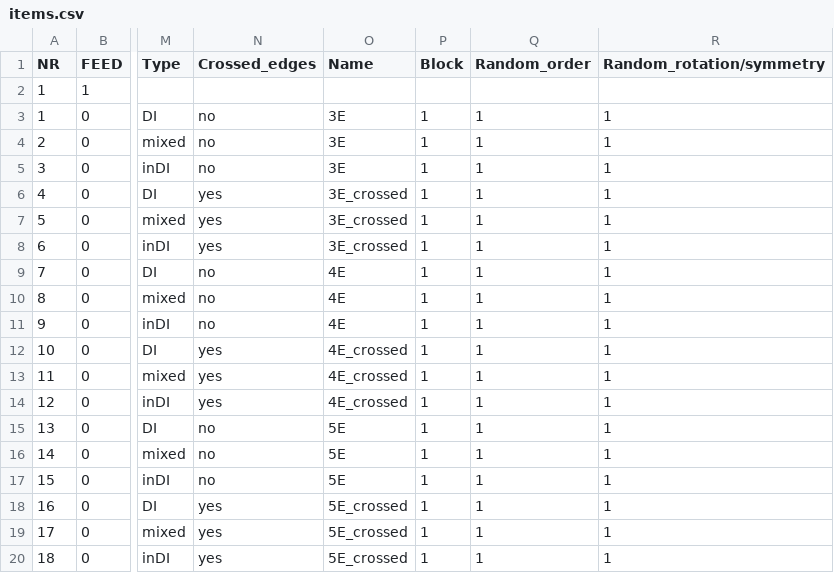
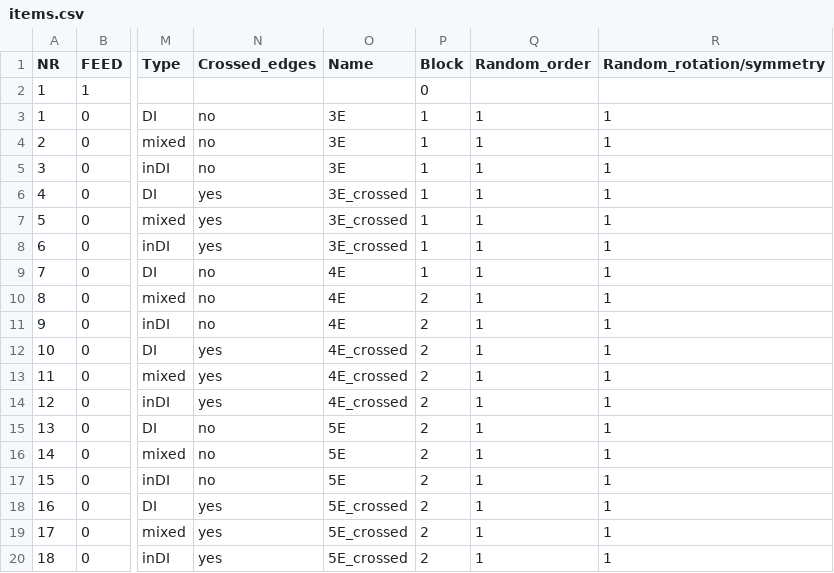
Before and after one commit to ociepkam/grafy, a CSV file: data/items.csv, drawn as a sheet; only a part is shown, gaps mark what is left out; the diff names each change by its address in the sheet, - before the commit and + after, or states it on an @@ line.

```diff
--- a/data/items.csv
+++ b/data/items.csv
-P2 (Block): (empty)
+P2 (Block): 0
-P10:P20 (Block): 1
+P10:P20 (Block): 2
```
Also changed, not shown: 4 other files.
